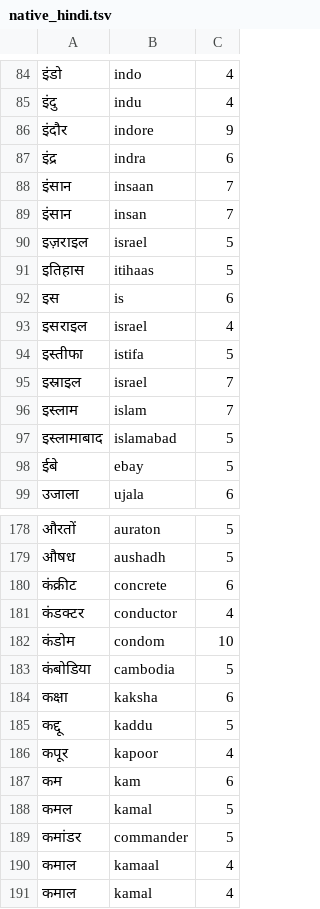
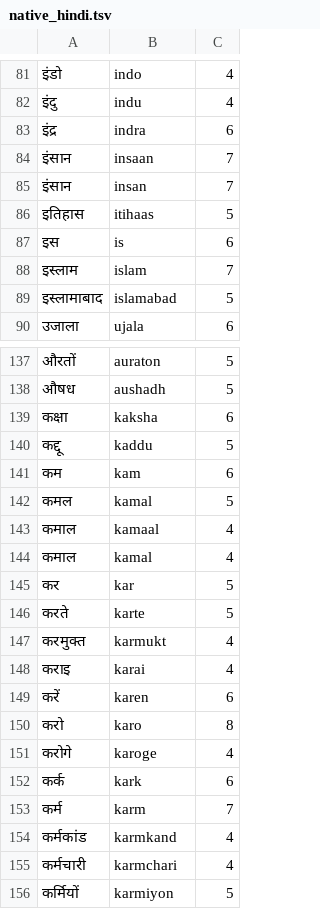
Before and after one commit to budhash/gomanize, a TSV file: testbed/dakshina/native_hindi.tsv, drawn as a sheet; only a part is shown, gaps mark what is left out; the shorter side is filled out with more unchanged rows; the diff covers the shown part only; the diff names each change by its address in the sheet, - before the commit and + after, or states it on an @@ line.

```diff
--- a/testbed/dakshina/native_hindi.tsv
+++ b/testbed/dakshina/native_hindi.tsv
-row 86: इंदौर | indore | 9
-row 90: इज़राइल | israel | 5
-row 93: इसराइल | israel | 4
-row 94: इस्तीफा | istifa | 5
-row 95: इस्राइल | israel | 7
-row 98: ईबे | ebay | 5
-row 180: कंक्रीट | concrete | 6
-row 181: कंडक्टर | conductor | 4
-row 182: कंडोम | condom | 10
-row 183: कंबोडिया | cambodia | 5
-row 186: कपूर | kapoor | 4
-row 189: कमांडर | commander | 5
```
Also changed, not shown: 47 removed rows elsewhere in this file, testbed/dakshina/english_loanwords.tsv, 1 other file.
